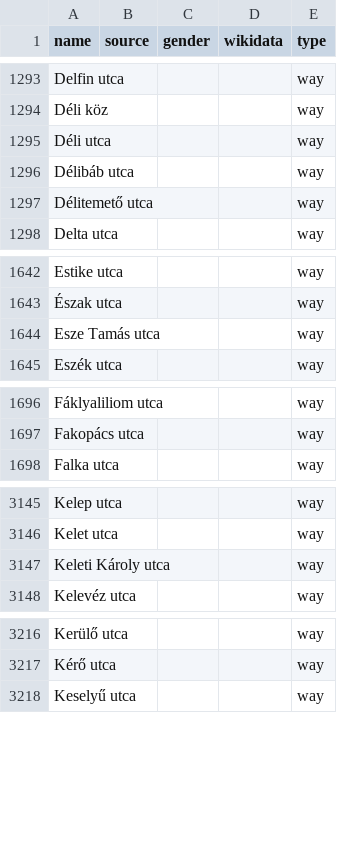
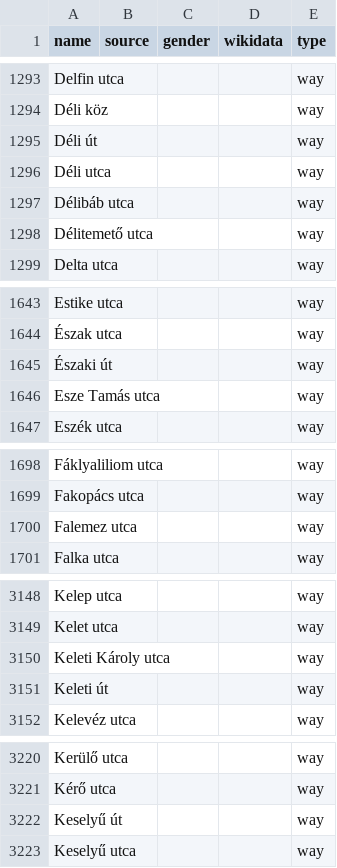
Before and after one commit to EqualStreetNames/equalstreetnames-budapest, a CSV file: data/other.csv, drawn as a sheet; only a part is shown, gaps mark what is left out; the diff covers the shown part only; the diff names each change by its address in the sheet, - before the commit and + after, or states it on an @@ line.

```diff
--- a/data/other.csv
+++ b/data/other.csv
+row 1295: Déli út |  |  |  | way
+row 1645: Északi út |  |  |  | way
+row 1700: Falemez utca |  |  |  | way
+row 3151: Keleti út |  |  |  | way
+row 3222: Keselyű út |  |  |  | way
```
Also changed, not shown: 8 added rows and 3 removed rows elsewhere in this file, 3 other files.
